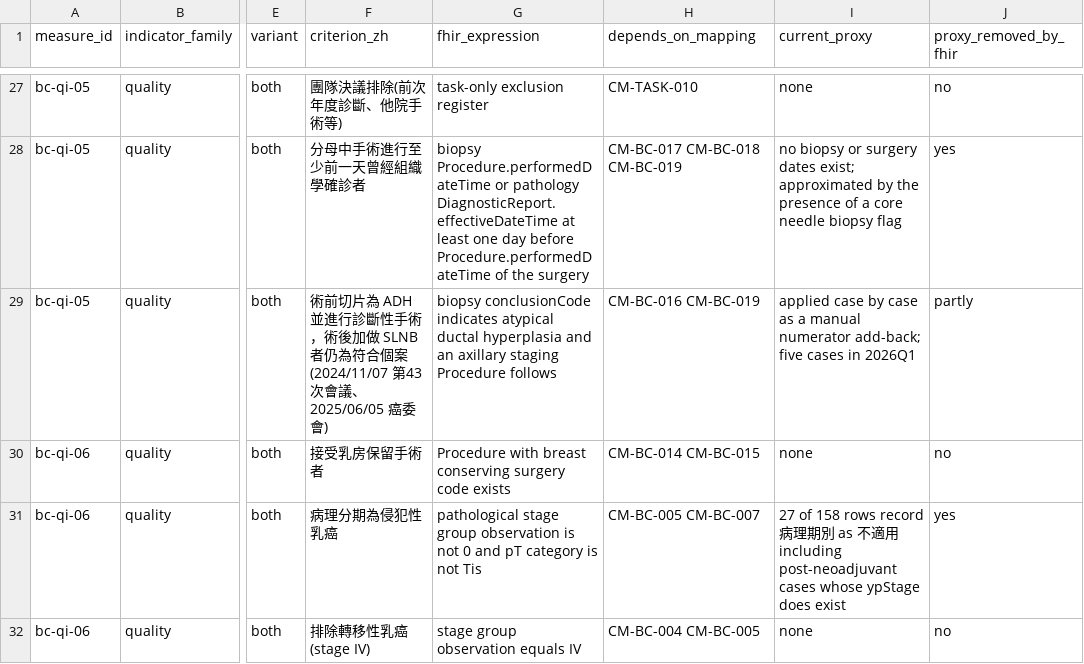
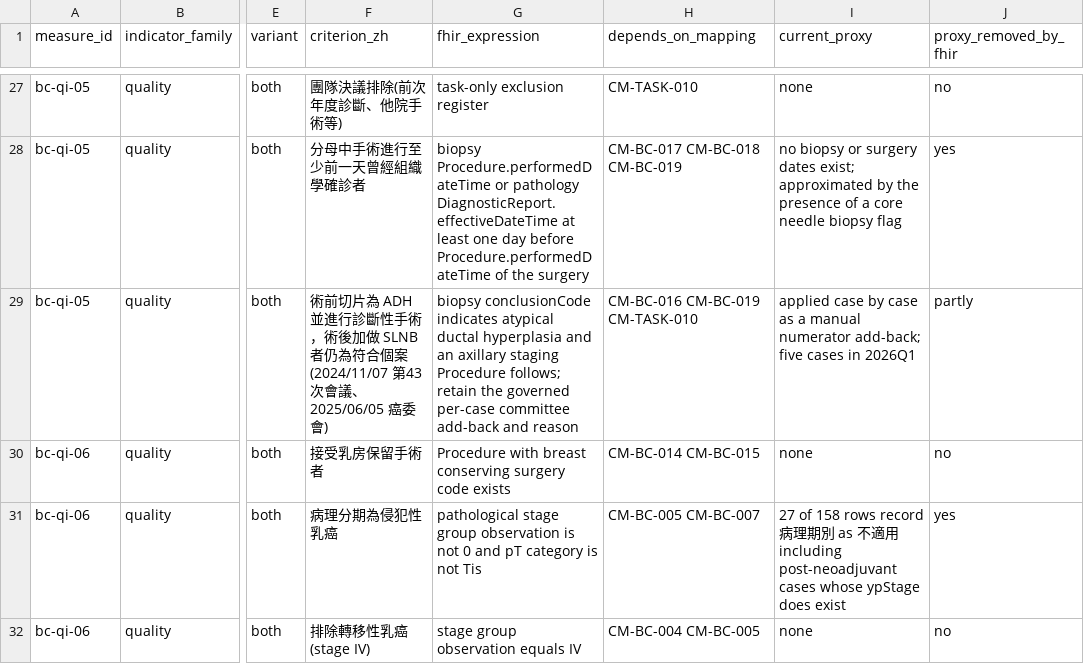
Before and after one commit to erichuang777777/TW-Breast-Cancer-FHIR-IG, a CSV file: mappings/case-management/case-management-population-criteria.csv, drawn as a sheet; only a part is shown, gaps mark what is left out; the diff covers the shown part only; the diff names each change by its address in the sheet, - before the commit and + after, or states it on an @@ line.

Commit message:
Prioritize raw source acquisition from measure dependencies

```diff
--- a/mappings/case-management/case-management-population-criteria.csv
+++ b/mappings/case-management/case-management-population-criteria.csv
-G29 (fhir_expression): …staging Procedure follows
+G29 (fhir_expression): …staging Procedure follows; retain the governed per-case committee add-back and reason
-H29 (depends_on_mapping): CM-BC-016 CM-BC-019
+H29 (depends_on_mapping): CM-BC-016 CM-BC-019 CM-TASK-010
```
Also changed, not shown: 23 edited cells elsewhere in this file, mappings/case-management/breast-common-to-case-management.csv, mappings/case-management/case-management-task-only-fields.csv, 19 other files.
